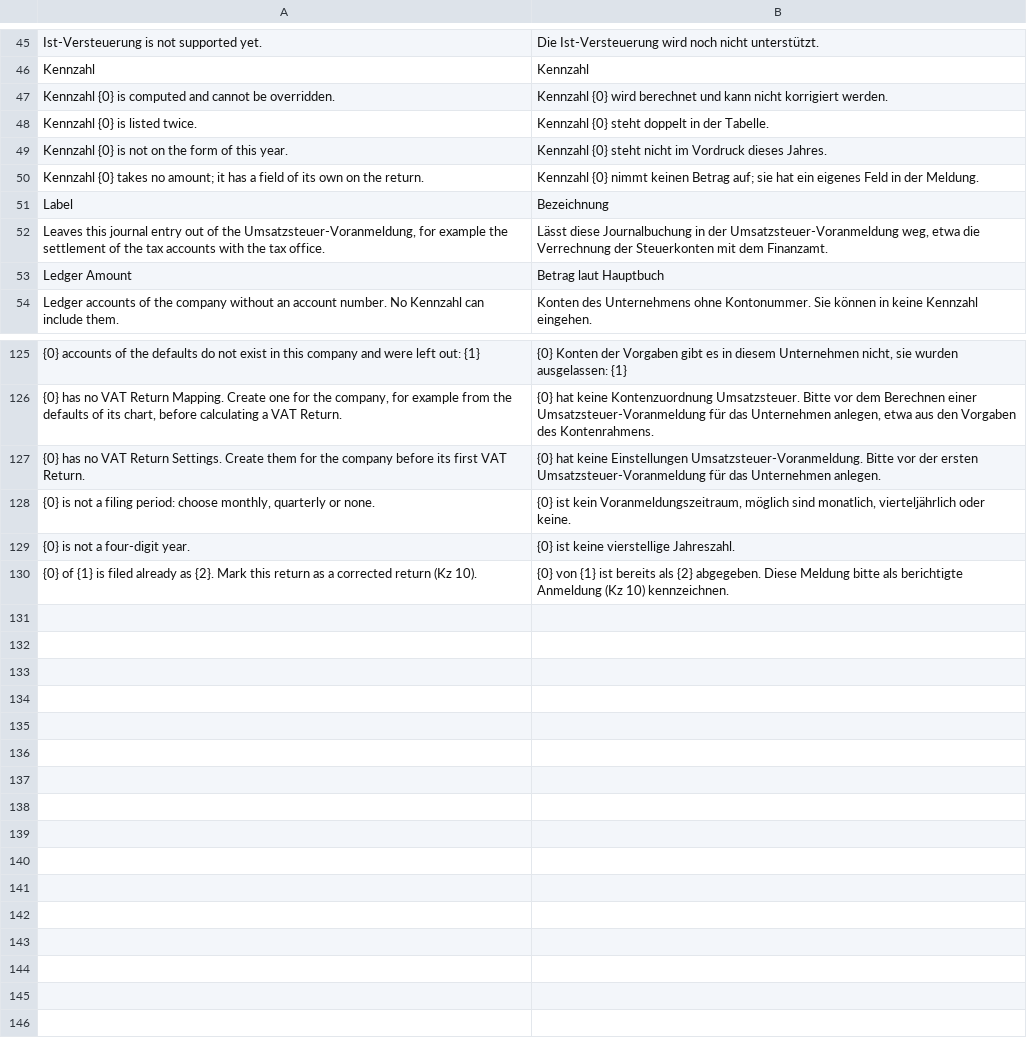
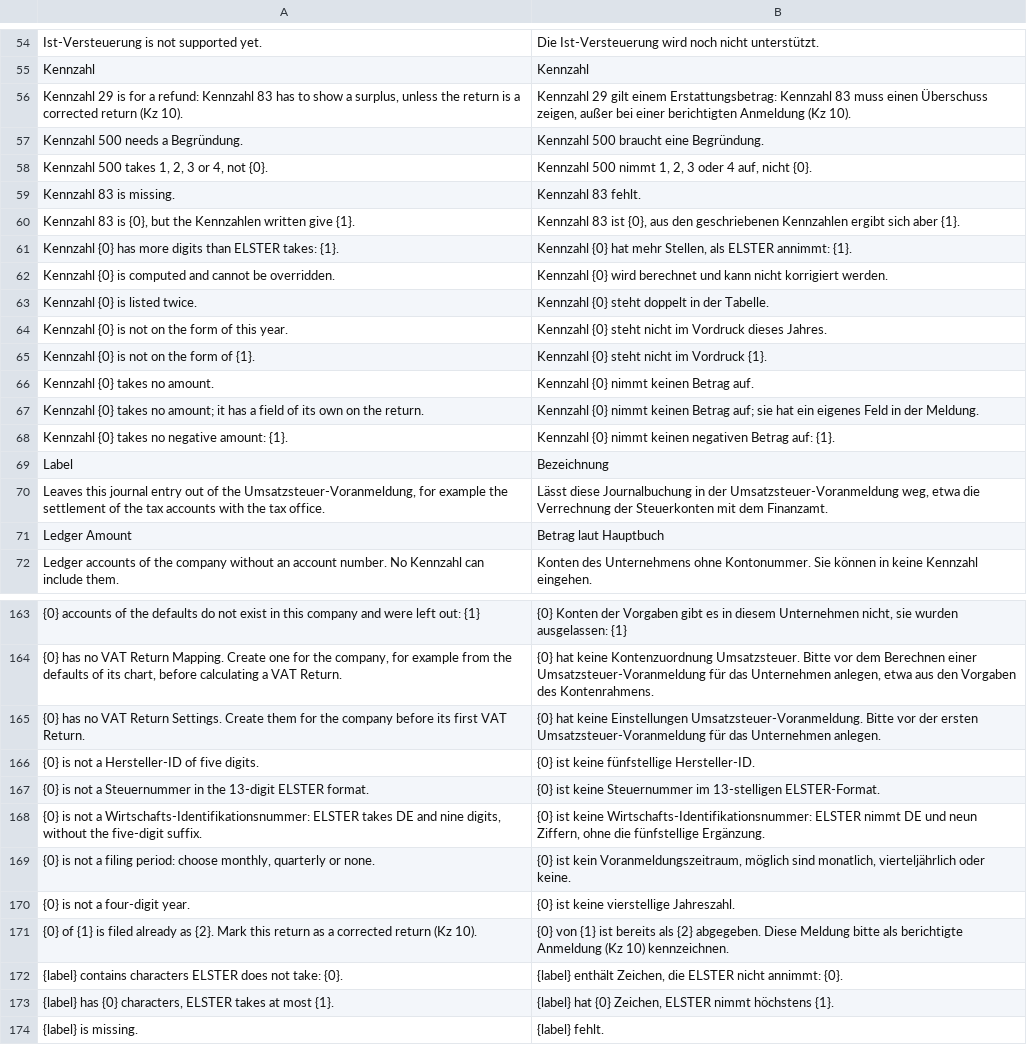
Before and after one commit to encircle360-oss/steuerbote, a CSV file: steuerbote/translations/de.csv, drawn as a sheet; only a part is shown, gaps mark what is left out; the diff covers the shown part only.

Commit message:
make the file for Mein ELSTER from a VAT Return
The VAT Return Settings take the Datenlieferant, name, street with house
number, postal code, town, phone and email, each as long as the schema
allows, and the Wirtschafts-Identifikationsnummer, refused on save when
ELSTER would not take them; an empty name stands for the company. The VAT
Return takes the Begründung of Kz 500, which goes with the code on save, and
the print shows it.

"XML für Mein ELSTER" builds the import file from the return as saved,
under the conditions of filing or for the return filed, and attaches it
privately to the return, the same content once. A corrected return writes
zero for each Kennzahl that the returns it replaces reported and it no
longer does.

```diff
--- a/steuerbote/translations/de.csv
+++ b/steuerbote/translations/de.csv
@@ -46,2 +55,8 @@
 "Kennzahl","Kennzahl"
+"Kennzahl 29 is for a refund: Kennzahl 83 has to show a surplus, unless the return is a corrected return (Kz 10).","Kennzahl 29 gilt einem Erstattungsbetrag: Kennzahl 83 muss einen Überschuss zeigen, außer bei einer berichtigten Anmeldung (Kz 10)."
+"Kennzahl 500 needs a Begründung.","Kennzahl 500 braucht eine Begründung."
+"Kennzahl 500 takes 1, 2, 3 or 4, not {0}.","Kennzahl 500 nimmt 1, 2, 3 oder 4 auf, nicht {0}."
+"Kennzahl 83 is missing.","Kennzahl 83 fehlt."
+"Kennzahl 83 is {0}, but the Kennzahlen written give {1}.","Kennzahl 83 ist {0}, aus den geschriebenen Kennzahlen ergibt sich aber {1}."
+"Kennzahl {0} has more digits than ELSTER takes: {1}.","Kennzahl {0} hat mehr Stellen, als ELSTER annimmt: {1}."
 "Kennzahl {0} is computed and cannot be overridden.","Kennzahl {0} wird berechnet und kann nicht korrigiert werden."
@@ -49,3 +64,6 @@
 "Kennzahl {0} is not on the form of this year.","Kennzahl {0} steht nicht im Vordruck dieses Jahres."
+"Kennzahl {0} is not on the form of {1}.","Kennzahl {0} steht nicht im Vordruck {1}."
+"Kennzahl {0} takes no amount.","Kennzahl {0} nimmt keinen Betrag auf."
 "Kennzahl {0} takes no amount; it has a field of its own on the return.","Kennzahl {0} nimmt keinen Betrag auf; sie hat ein eigenes Feld in der Meldung."
+"Kennzahl {0} takes no negative amount: {1}.","Kennzahl {0} nimmt keinen negativen Betrag auf: {1}."
 "Label","Bezeichnung"
@@ -127,2 +165,5 @@
 "{0} has no VAT Return Settings. Create them for the company before its first VAT Return.","{0} hat keine Einstellungen Umsatzsteuer-Voranmeldung. Bitte vor der ersten Umsatzsteuer-Voranmeldung für das Unternehmen anlegen."
+"{0} is not a Hersteller-ID of five digits.","{0} ist keine fünfstellige Hersteller-ID."
+"{0} is not a Steuernummer in the 13-digit ELSTER format.","{0} ist keine Steuernummer im 13-stelligen ELSTER-Format."
+"{0} is not a Wirtschafts-Identifikationsnummer: ELSTER takes DE and nine digits, without the five-digit suffix.","{0} ist keine Wirtschafts-Identifikationsnummer: ELSTER nimmt DE und neun Ziffern, ohne die fünfstellige Ergänzung."
 "{0} is not a filing period: choose monthly, quarterly or none.","{0} ist kein Voranmeldungszeitraum, möglich sind monatlich, vierteljährlich oder keine."
@@ -130 +171,4 @@
 "{0} of {1} is filed already as {2}. Mark this return as a corrected return (Kz 10).","{0} von {1} ist bereits als {2} abgegeben. Diese Meldung bitte als berichtigte Anmeldung (Kz 10) kennzeichnen."
+"{label} contains characters ELSTER does not take: {0}.","{label} enthält Zeichen, die ELSTER nicht annimmt: {0}."
+"{label} has {0} characters, ELSTER takes at most {1}.","{label} hat {0} Zeichen, ELSTER nimmt höchstens {1}."
+"{label} is missing.","{label} fehlt."
```
Also changed, not shown: 29 added rows elsewhere in this file, 13 other files.
